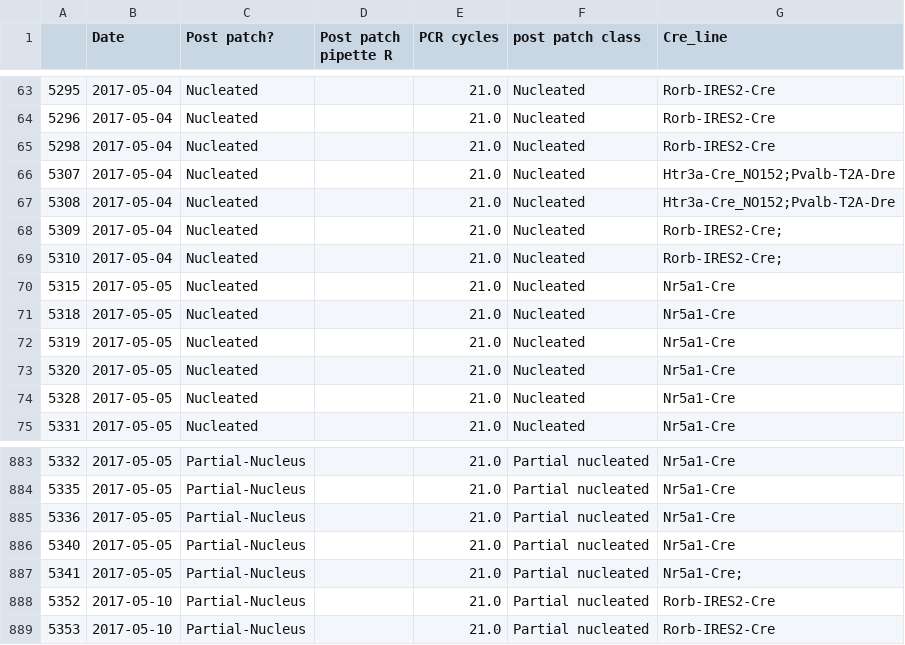
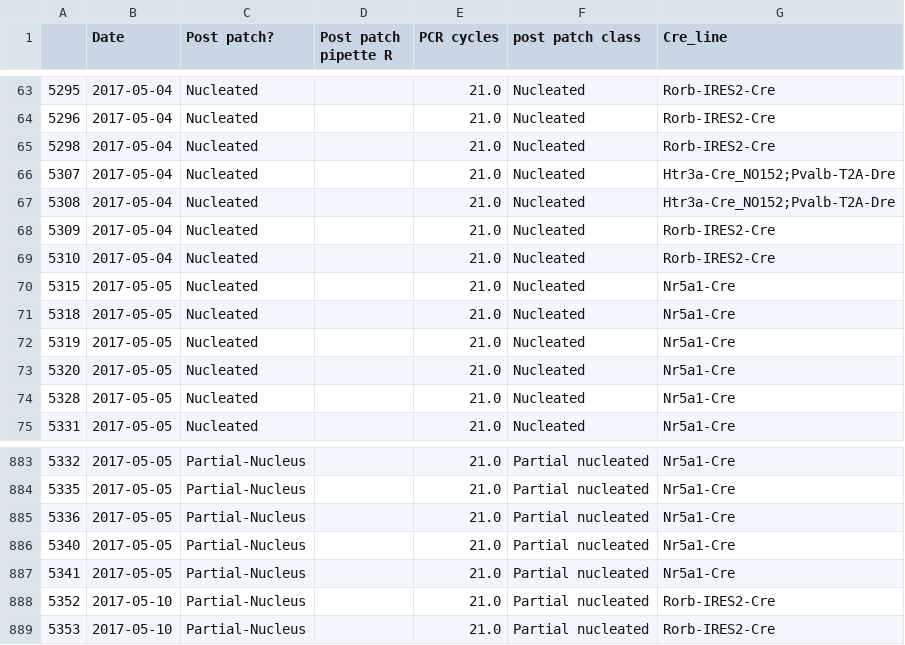
Before and after one commit to ru57y34nn/patchseq_gdoc_analysis, a CSV file: cre_nuc.csv, drawn as a sheet; only a part is shown, gaps mark what is left out.

Commit message:
started inhibitory excitatory calssiification dictionary for cre line vs nuc pct graph

```diff
--- a/cre_nuc.csv
+++ b/cre_nuc.csv
@@ -67,4 +67,4 @@
 5308,2017-05-04,Nucleated,,21.0,Nucleated,Htr3a-Cre_NO152;Pvalb-T2A-Dre
-5309,2017-05-04,Nucleated,,21.0,Nucleated,Rorb-IRES2-Cre;
-5310,2017-05-04,Nucleated,,21.0,Nucleated,Rorb-IRES2-Cre;
+5309,2017-05-04,Nucleated,,21.0,Nucleated,Rorb-IRES2-Cre
+5310,2017-05-04,Nucleated,,21.0,Nucleated,Rorb-IRES2-Cre
 5315,2017-05-05,Nucleated,,21.0,Nucleated,Nr5a1-Cre
@@ -886,3 +886,3 @@
 5340,2017-05-05,Partial-Nucleus,,21.0,Partial nucleated,Nr5a1-Cre
-5341,2017-05-05,Partial-Nucleus,,21.0,Partial nucleated,Nr5a1-Cre;
+5341,2017-05-05,Partial-Nucleus,,21.0,Partial nucleated,Nr5a1-Cre
 5352,2017-05-10,Partial-Nucleus,,21.0,Partial nucleated,Rorb-IRES2-Cre
```
Also changed, not shown: 2 other files.
